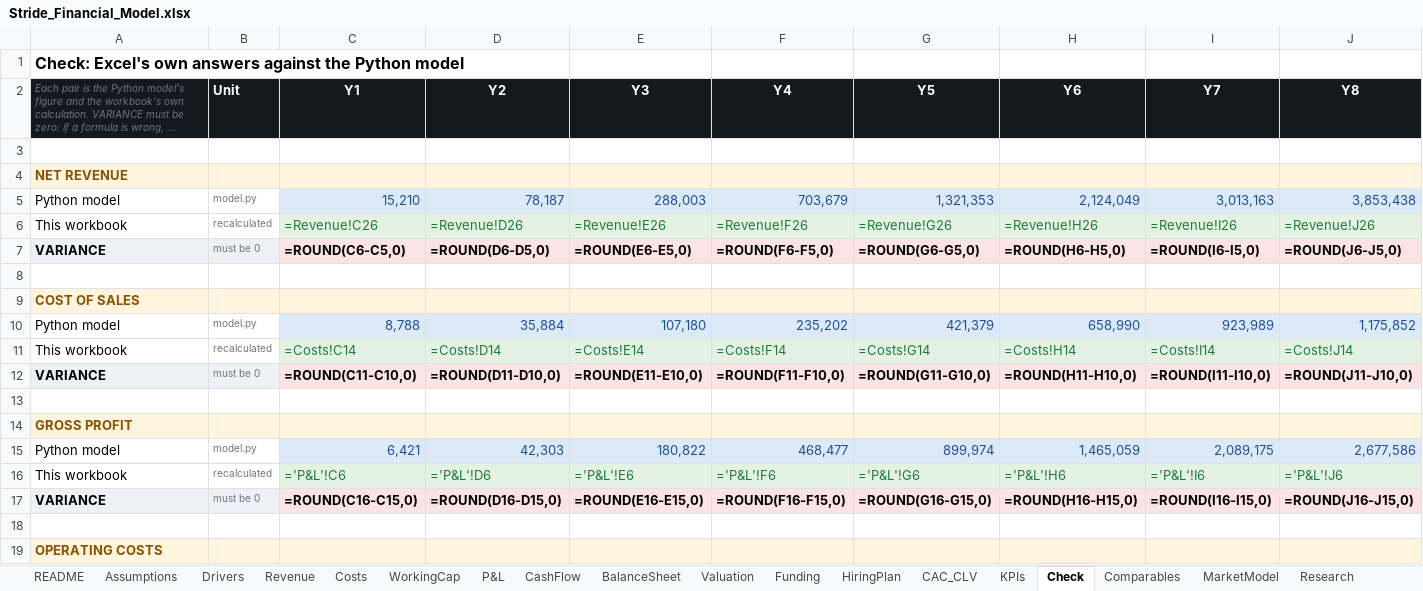
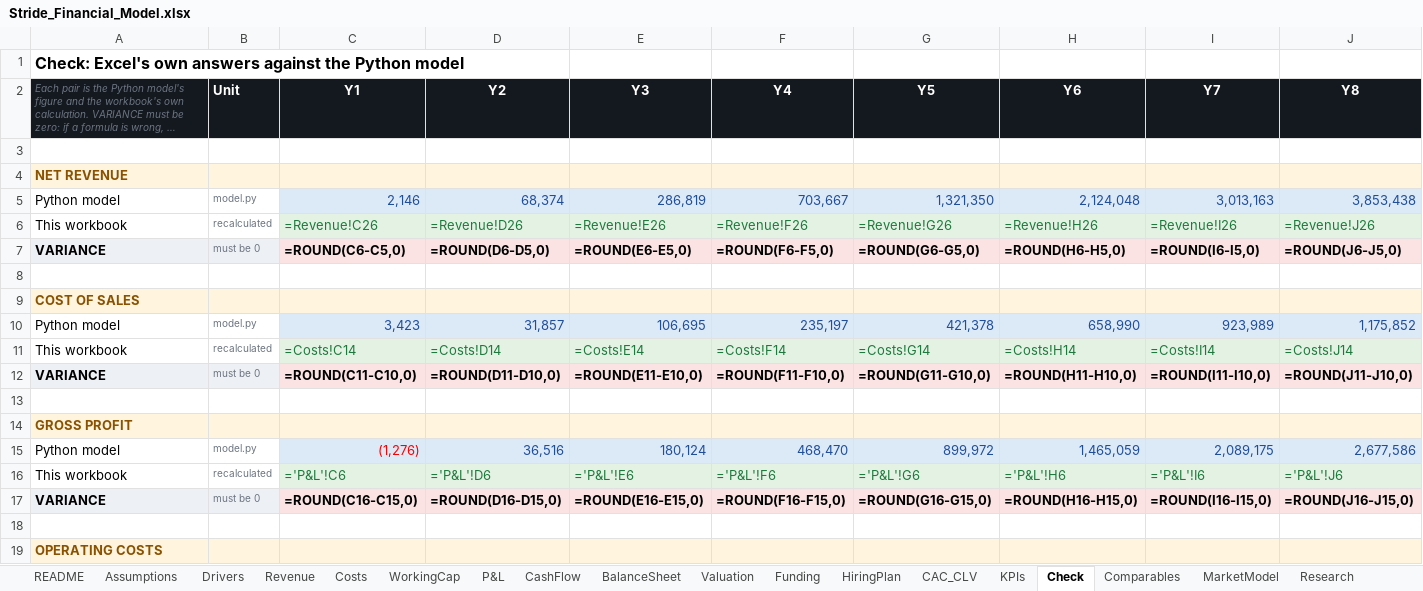
Before and after one commit to jadzoghaib/stride, an Excel workbook: business-plan/Stride_Financial_Model.xlsx, sheet Check, drawn as a sheet; only a part is shown; long unchanged cells end in …; values as stored, in another font and other column widths than the file's, no borders; formulas without a stored value are shown as written; the diff covers the shown part only; the diff names each change by its address in the sheet, - before the commit and + after, or states it on an @@ line.

```diff
--- a/business-plan/Stride_Financial_Model.xlsx (sheet Check)
+++ b/business-plan/Stride_Financial_Model.xlsx (sheet Check)
-C5 (Y1): 15,210
+C5 (Y1): 2,146
-D5 (Y2): 78,187
+D5 (Y2): 68,374
-E5 (Y3): 288,003
+E5 (Y3): 286,819
-F5 (Y4): 703,679
+F5 (Y4): 703,667
-G5 (Y5): 1,321,353
+G5 (Y5): 1,321,350
-H5 (Y6): 2,124,049
+H5 (Y6): 2,124,048
-C10 (Y1): 8,788
+C10 (Y1): 3,423
-D10 (Y2): 35,884
+D10 (Y2): 31,857
-E10 (Y3): 107,180
+E10 (Y3): 106,695
-F10 (Y4): 235,202
+F10 (Y4): 235,197
-G10 (Y5): 421,379
+G10 (Y5): 421,378
-C15 (Y1): 6,421
+C15 (Y1): (1,276)
-C15 text colour: #1F4E9C
+C15 text colour: #FF0000
-D15 (Y2): 42,303
+D15 (Y2): 36,516
-E15 (Y3): 180,822
+E15 (Y3): 180,124
-F15 (Y4): 468,477
+F15 (Y4): 468,470
-G15 (Y5): 899,974
+G15 (Y5): 899,972
```
Also changed, not shown: 36 edited cells elsewhere in this sheet, sheet Assumptions, 27 other files.
